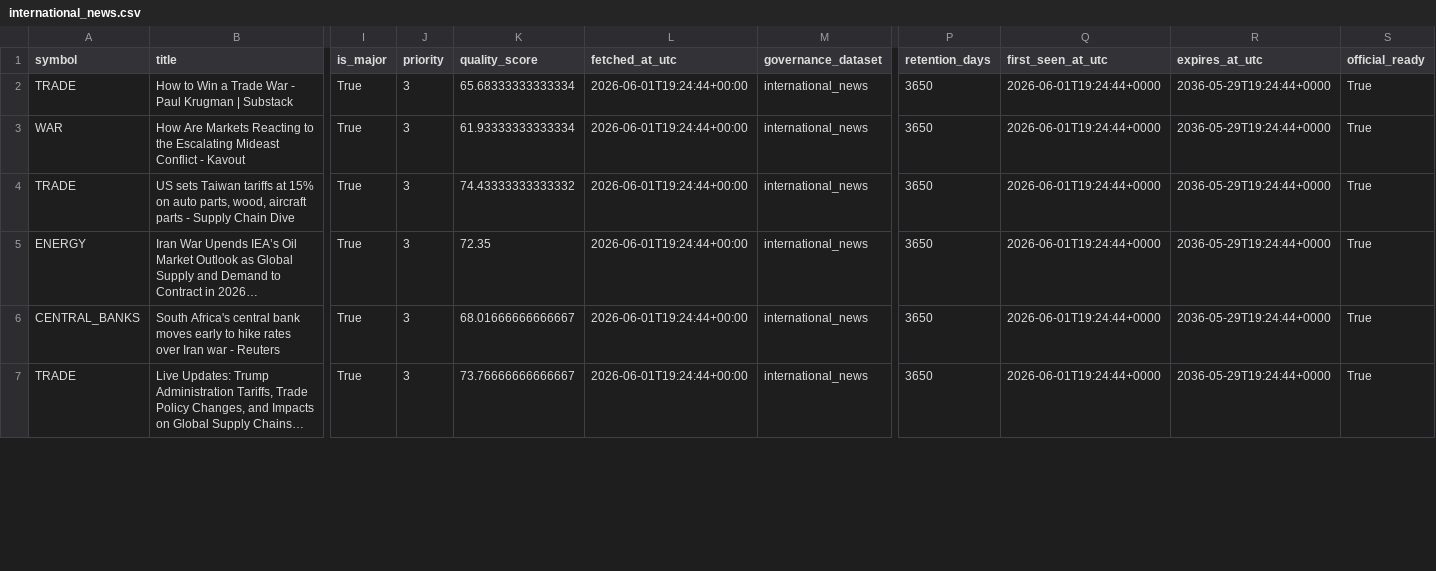
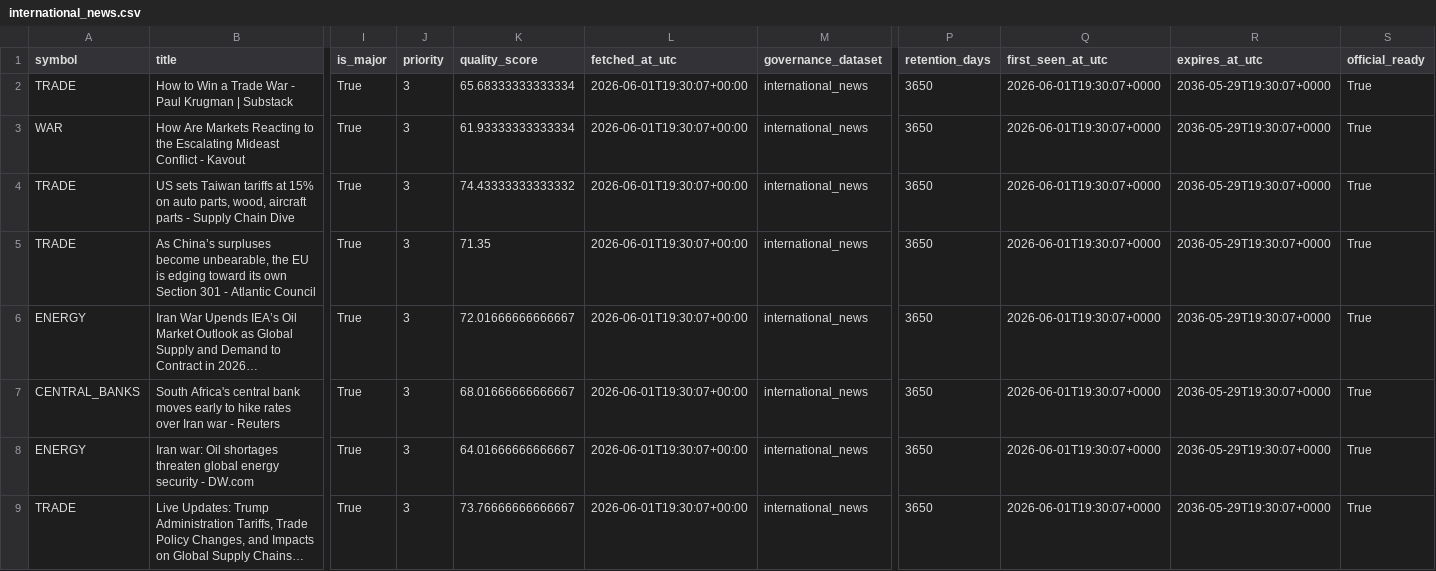
Before and after one commit to eric07079207-star/tech-market-monitor, a CSV file: data/觀察版資料/04_國際新聞/international_news.csv, drawn as a sheet; only a part is shown, gaps mark what is left out; long unchanged cells end in …; addresses are those after the commit; rows hold the shown columns only; the diff covers the shown part only; the diff names each change by its address in the sheet, - before the commit and + after, or states it on an @@ line.

```diff
--- a/data/觀察版資料/04_國際新聞/international_news.csv
+++ b/data/觀察版資料/04_國際新聞/international_news.csv
-L2:L4 (fetched_at_utc): 2026-06-01T19:24:44+00:00
+L2:L4 (fetched_at_utc): 2026-06-01T19:30:07+00:00
-Q2:Q4 (first_seen_at_utc): 2026-06-01T19:24:44+0000
+Q2:Q4 (first_seen_at_utc): 2026-06-01T19:30:07+0000
-R2:R4 (expires_at_utc): 2036-05-29T19:24:44+0000
+R2:R4 (expires_at_utc): 2036-05-29T19:30:07+0000
+row 5: TRADE | As China’s surpluses become unbearable, the EU is edging toward its own Section 301 - Atlantic Council | True | 3 | 71.35 | 2026-06-01T19:30:07+00:00 | international_news | 3650 | 2026-06-01T19:30:07+0000 | 2036-05-29T19:30:07+0000 | True
-K6 (quality_score): 72.35
+K6 (quality_score): 72.01666666666667
-L6:L7 (fetched_at_utc): 2026-06-01T19:24:44+00:00
+L6:L7 (fetched_at_utc): 2026-06-01T19:30:07+00:00
-Q6:Q7 (first_seen_at_utc): 2026-06-01T19:24:44+0000
+Q6:Q7 (first_seen_at_utc): 2026-06-01T19:30:07+0000
-R6:R7 (expires_at_utc): 2036-05-29T19:24:44+0000
+R6:R7 (expires_at_utc): 2036-05-29T19:30:07+0000
+row 8: ENERGY | Iran war: Oil shortages threaten global energy security - DW.com | True | 3 | 64.01666666666667 | 2026-06-01T19:30:07+00:00 | international_news | 3650 | 2026-06-01T19:30:07+0000 | 2036-05-29T19:30:07+0000 | True
-L9 (fetched_at_utc): 2026-06-01T19:24:44+00:00
+L9 (fetched_at_utc): 2026-06-01T19:30:07+00:00
-Q9 (first_seen_at_utc): 2026-06-01T19:24:44+0000
+Q9 (first_seen_at_utc): 2026-06-01T19:30:07+0000
-R9 (expires_at_utc): 2036-05-29T19:24:44+0000
+R9 (expires_at_utc): 2036-05-29T19:30:07+0000
```
Also changed, not shown: 3 removed rows and 76 edited cells elsewhere in this file, data/觀察版資料/03_標的新聞/news.csv, data/觀察版資料/04_國際新聞/tsla_keyword_news.csv, 52 other files.
